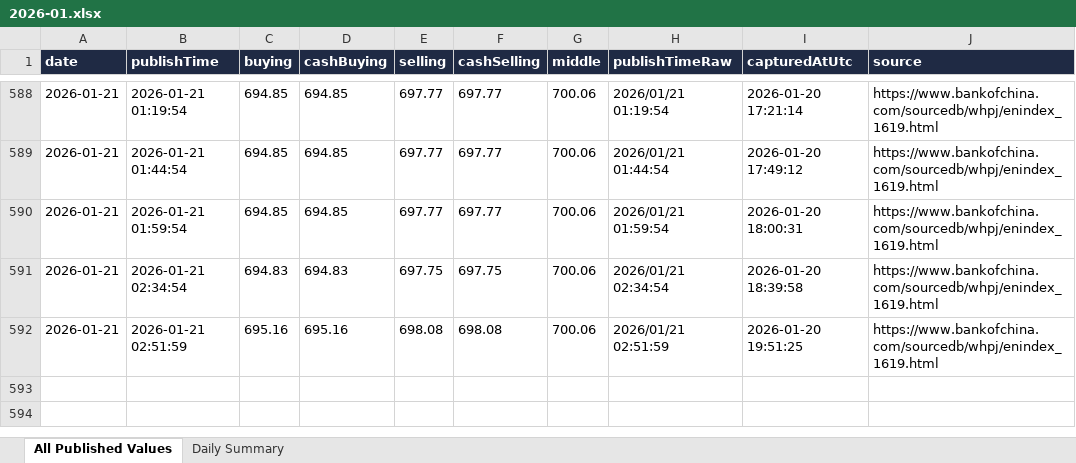
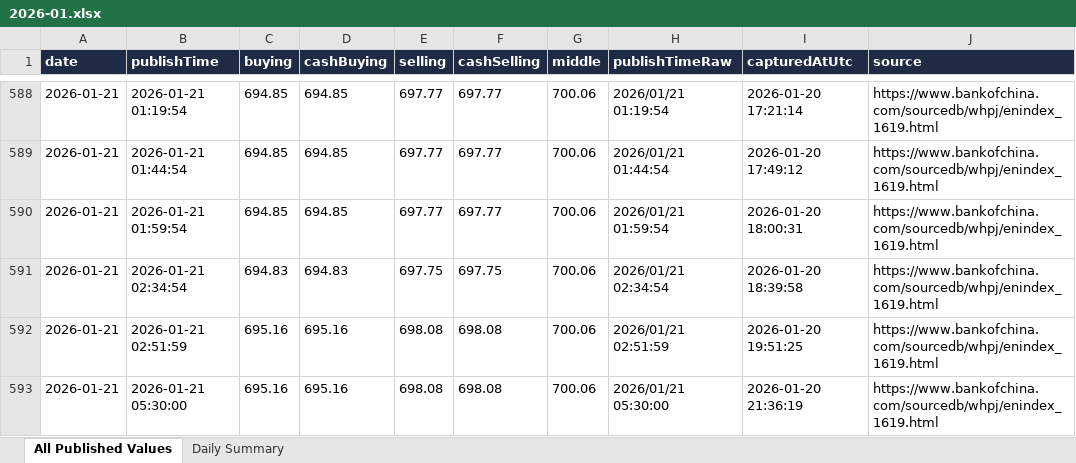
Before and after one commit to lsvkarunkumar/boc-usd-cny-dashboard, an Excel workbook: data/2026/2026-01.xlsx, sheet All Published Values, drawn as a sheet; only a part is shown, gaps mark what is left out; values as stored, in another font and other column widths than the file's, no borders; the diff names each change by its address in the sheet, - before the commit and + after, or states it on an @@ line.

```diff
--- a/data/2026/2026-01.xlsx (sheet All Published Values)
+++ b/data/2026/2026-01.xlsx (sheet All Published Values)
+row 593: 2026-01-21 | 2026-01-21 05:30:00 | 695.16 | 695.16 | 698.08 | 698.08 | 700.06 | 2026/01/21 05:30:00 | 2026-01-20 21:36:19 | https://www.bankofchina.com/sourcedb/whpj/enindex_1619.html
```
Also changed, not shown: sheet Daily Summary, 3 other files.
